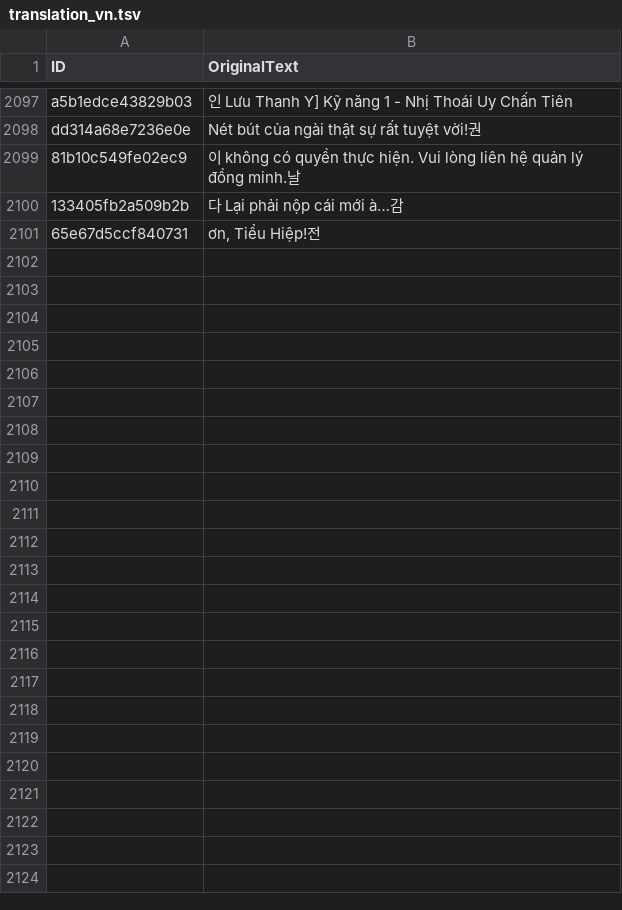
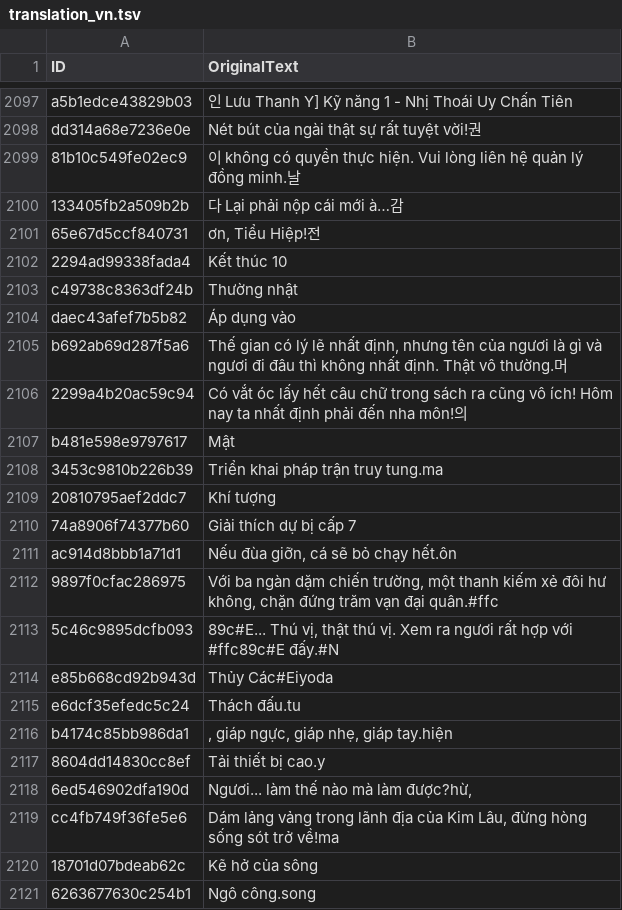
Before and after one commit to dah215/Wwm-Translation, a TSV file: translation_vn.tsv, drawn as a sheet; only a part is shown, gaps mark what is left out.

```diff
--- a/translation_vn.tsv
+++ b/translation_vn.tsv
@@ -2101 +2101,21 @@ dd314a68e7236e0e	Nét bút của ngài thật sự rất tuyệt vời!권
 65e67d5ccf840731	ơn, Tiểu Hiệp!전
+2294ad99338fada4	Kết thúc 10
+c49738c8363df24b	Thường nhật
+daec43afef7b5b82	Áp dụng vào
+b692ab69d287f5a6	Thế gian có lý lẽ nhất định, nhưng tên của ngươi là gì và ngươi đi đâu thì không nhất định. Thật vô thường.머
+2299a4b20ac59c94	Có vắt óc lấy hết câu chữ trong sách ra cũng vô ích! Hôm nay ta nhất định phải đến nha môn!의
+b481e598e9797617	Mật
+3453c9810b226b39	Triển khai pháp trận truy tung.ma
+20810795aef2ddc7	Khí tượng
+74a8906f74377b60	Giải thích dự bị cấp 7
+ac914d8bbb1a71d1	Nếu đùa giỡn, cá sẽ bỏ chạy hết.ôn
+9897f0cfac286975	Với ba ngàn dặm chiến trường, một thanh kiếm xẻ đôi hư không, chặn đứng trăm vạn đại quân.#ffc
+5c46c9895dcfb093	89c#E... Thú vị, thật thú vị. Xem ra ngươi rất hợp với #ffc89c#E đấy.#N
+e85b668cd92b943d	Thủy Các#Eiyoda
+e6dcf35efedc5c24	Thách đấu.tu
+b4174c85bb986da1	, giáp ngực, giáp nhẹ, giáp tay.hiện
+8604dd14830cc8ef	Tải thiết bị cao.y
+6ed546902dfa190d	Ngươi... làm thế nào mà làm được?hừ,
+cc4fb749f36fe5e6	Dám lảng vảng trong lãnh địa của Kim Lâu, đừng hòng sống sót trở về!ma
+18701d07bdeab62c	Kẽ hở của sông
+6263677630c254b1	Ngô công.song
```
Also changed, not shown: 1 other file.
